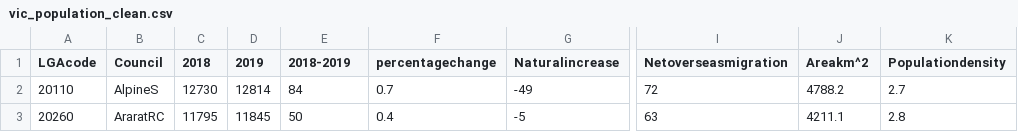
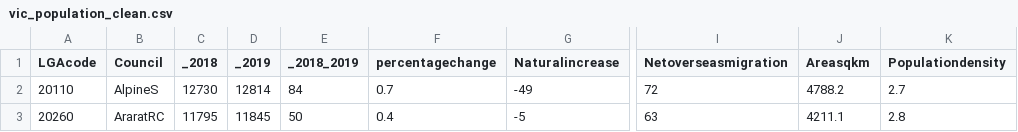
Before and after one commit to skumble27/ETL-Project, a CSV file: Sumukh/cleaned_data/vic_population_clean.csv, drawn as a sheet; only a part is shown, gaps mark what is left out; the diff names each change by its address in the sheet, - before the commit and + after, or states it on an @@ line.

```diff
--- a/Sumukh/cleaned_data/vic_population_clean.csv
+++ b/Sumukh/cleaned_data/vic_population_clean.csv
-C1: 2018
+C1: _2018
-D1: 2019
+D1: _2019
-E1: 2018-2019
+E1: _2018_2019
-J1: Areakm^2
+J1: Areasqkm
```
Also changed, not shown: 4 other files.
